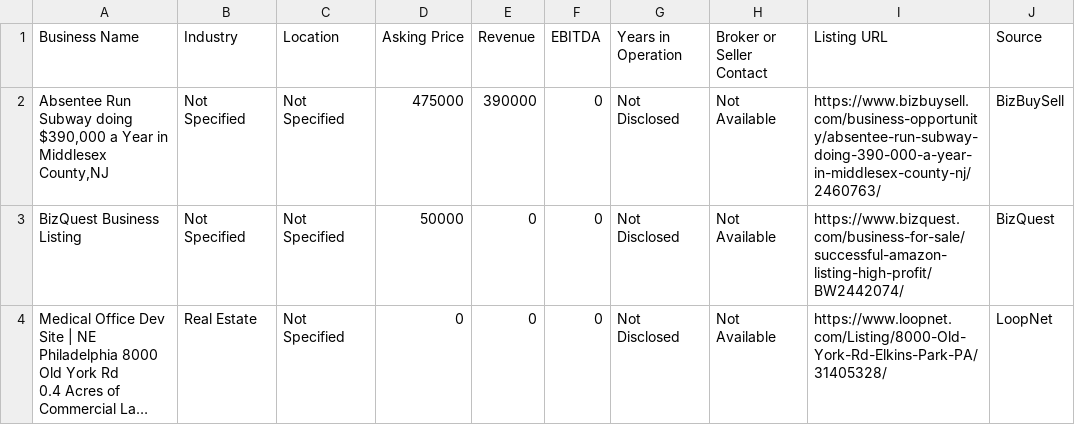
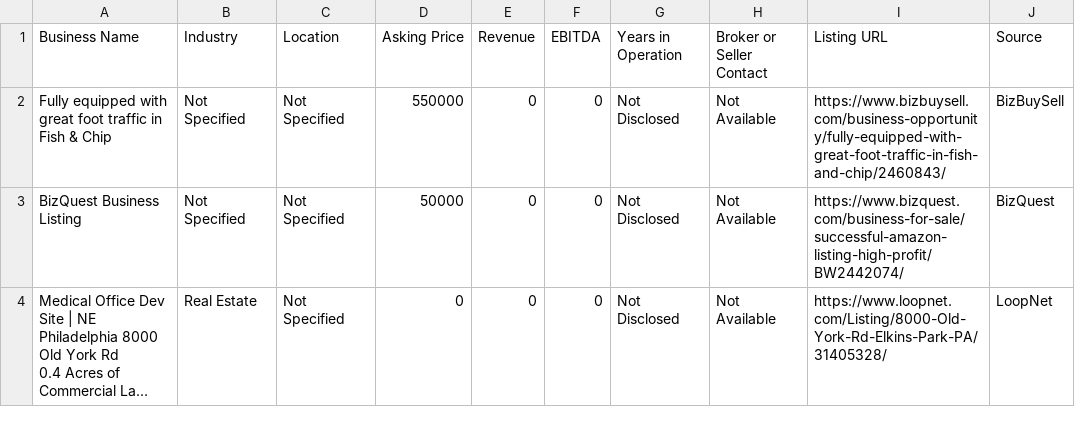
Before and after one commit to Umair0436/business_acquisition_system_final, a CSV file: agent_2/input/listings.csv, drawn as a sheet; long unchanged cells end in ….

Commit message:
Force update full project

```diff
--- a/agent_2/input/listings.csv
+++ b/agent_2/input/listings.csv
@@ -1,3 +1,3 @@
 Business Name,Industry,Location,Asking Price,Revenue,EBITDA,Years in Operation,Broker or Seller Contact,Listing URL,Source
-"Absentee Run Subway doing $390,000 a Year in Middlesex County,NJ",Not Specified,Not Specified,475000,390000,0,Not Disclosed,Not Available,https://www.bizbuysell.com/business-opportunity/absentee-run-subway-doing-390-000-a-year-in-middlesex-county-nj/2460763/,BizBuySell
+Fully equipped with great foot traffic in Fish & Chip,Not Specified,Not Specified,550000,0,0,Not Disclosed,Not Available,https://www.bizbuysell.com/business-opportunity/fully-equipped-with-great-foot-traffic-in-fish-and-chip/2460843/,BizBuySell
 BizQuest Business Listing,Not Specified,Not Specified,50000,0,0,Not Disclosed,Not Available,https://www.bizquest.com/business-for-sale/successful-amazon-listing-high-profit/BW2442074/,BizQuest
```
